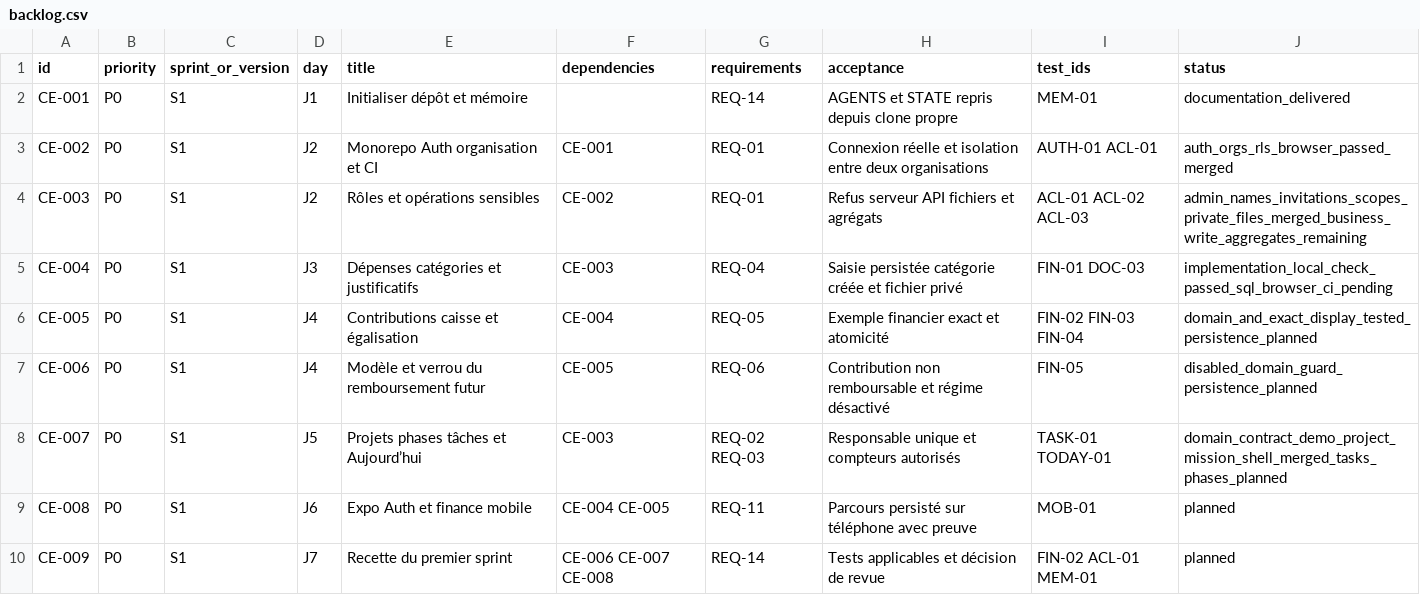
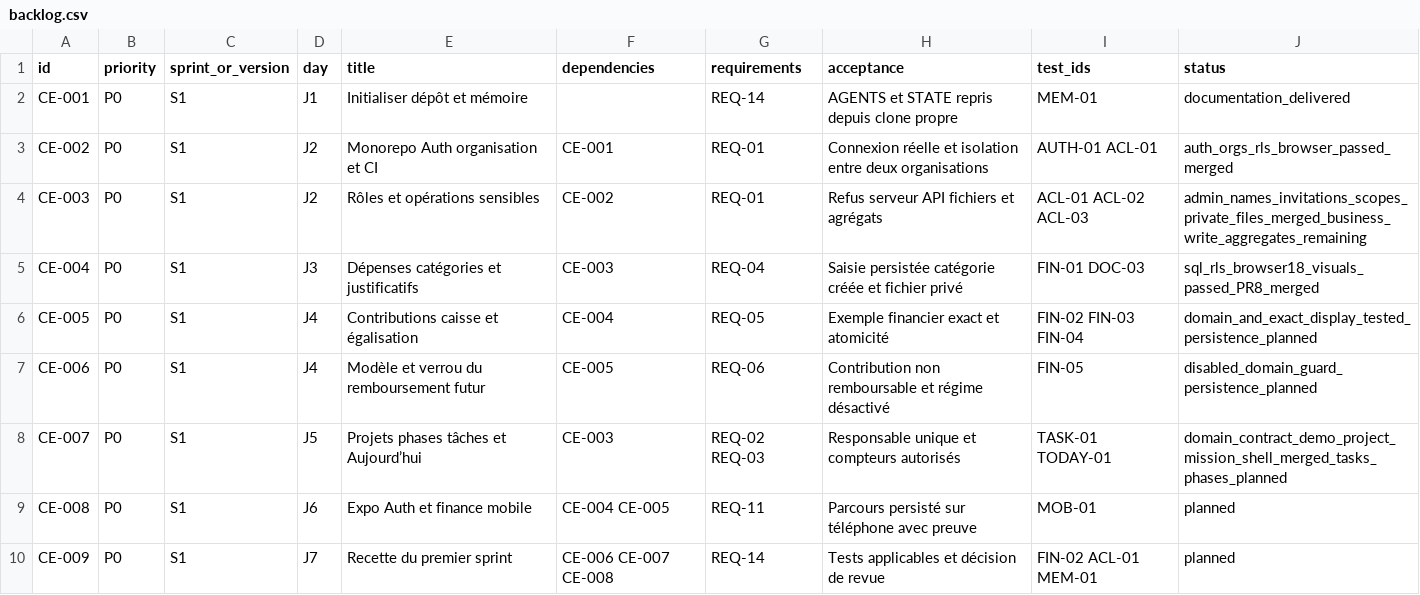
Before and after one commit to Steve-Landry-NONO/Celeste-OS, a CSV file: planning/backlog.csv, drawn as a sheet; only a part is shown.

Commit message:
docs(memory): archive CE-004 verification and merge

```diff
--- a/planning/backlog.csv
+++ b/planning/backlog.csv
@@ -4,3 +4,3 @@ CE-002,P0,S1,J2,Monorepo Auth organisation et CI,CE-001,REQ-01,Connexion réelle
 CE-003,P0,S1,J2,Rôles et opérations sensibles,CE-002,REQ-01,Refus serveur API fichiers et agrégats,ACL-01 ACL-02 ACL-03,admin_names_invitations_scopes_private_files_merged_business_write_aggregates_remaining
-CE-004,P0,S1,J3,Dépenses catégories et justificatifs,CE-003,REQ-04,Saisie persistée catégorie créée et fichier privé,FIN-01 DOC-03,implementation_local_check_passed_sql_browser_ci_pending
+CE-004,P0,S1,J3,Dépenses catégories et justificatifs,CE-003,REQ-04,Saisie persistée catégorie créée et fichier privé,FIN-01 DOC-03,sql_rls_browser18_visuals_passed_PR8_merged
 CE-005,P0,S1,J4,Contributions caisse et égalisation,CE-004,REQ-05,Exemple financier exact et atomicité,FIN-02 FIN-03 FIN-04,domain_and_exact_display_tested_persistence_planned
```
Also changed, not shown: 8 other files.
